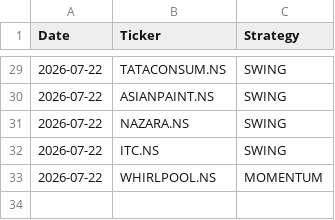
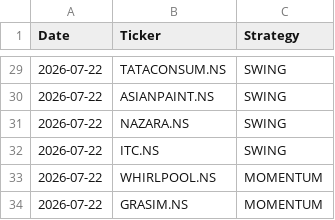
Before and after one commit to johnkasc-lab/MarketStock, a CSV file: alerted_today.csv, drawn as a sheet; only a part is shown, gaps mark what is left out.

```diff
--- a/alerted_today.csv
+++ b/alerted_today.csv
@@ -33 +33,2 @@ Date,Ticker,Strategy
 2026-07-22,WHIRLPOOL.NS,MOMENTUM
+2026-07-22,GRASIM.NS,MOMENTUM
```
Also changed, not shown: intraday_trades.csv.
